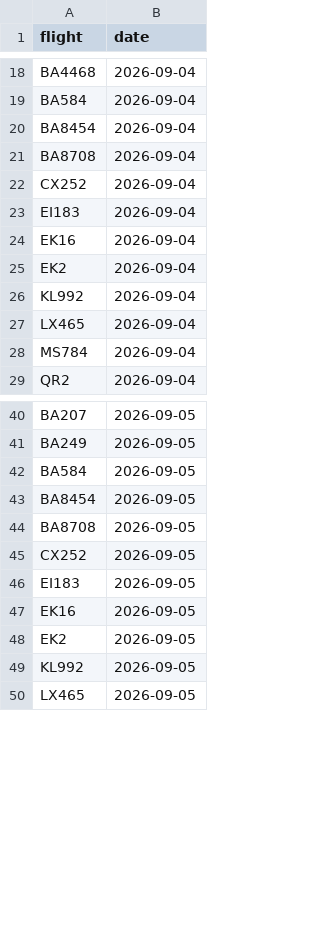
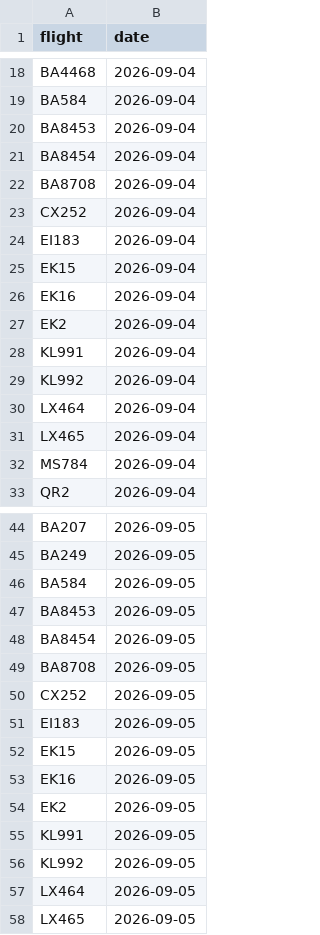
Before and after one commit to mynameisyannis/provider-probe, a CSV file: flights.csv, drawn as a sheet; only a part is shown, gaps mark what is left out; the diff names each change by its address in the sheet, - before the commit and + after, or states it on an @@ line.

```diff
--- a/flights.csv
+++ b/flights.csv
+row 20: BA8453 | 2026-09-04
+row 25: EK15 | 2026-09-04
+row 28: KL991 | 2026-09-04
+row 30: LX464 | 2026-09-04
+row 47: BA8453 | 2026-09-05
+row 52: EK15 | 2026-09-05
+row 55: KL991 | 2026-09-05
+row 57: LX464 | 2026-09-05
```
